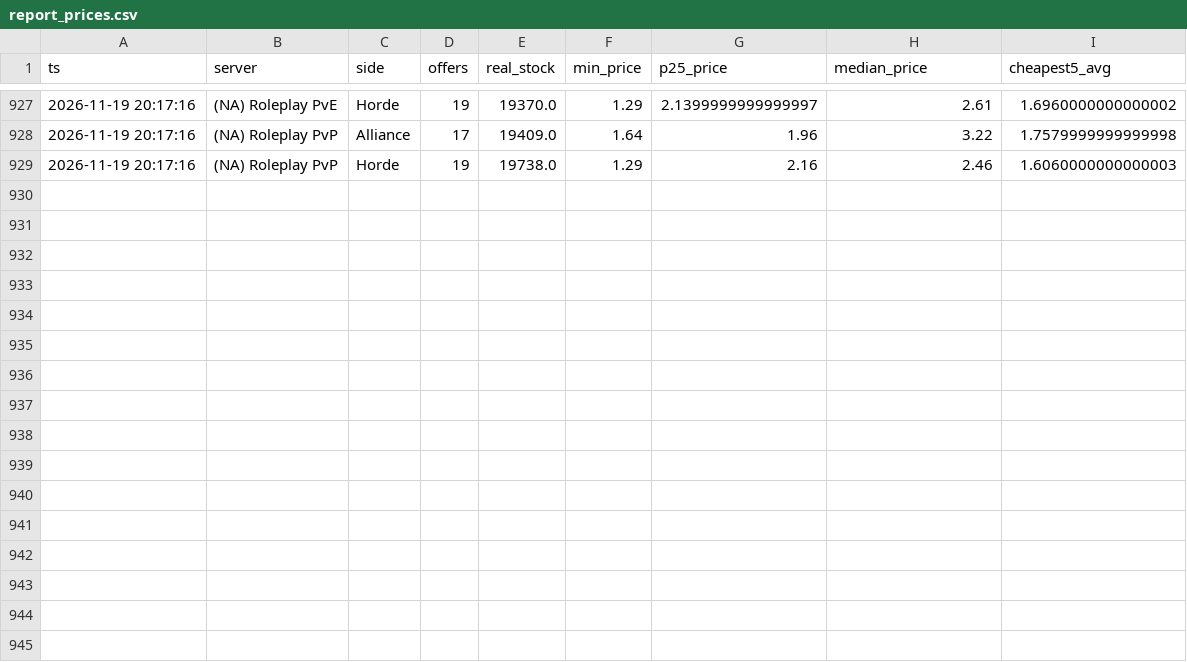
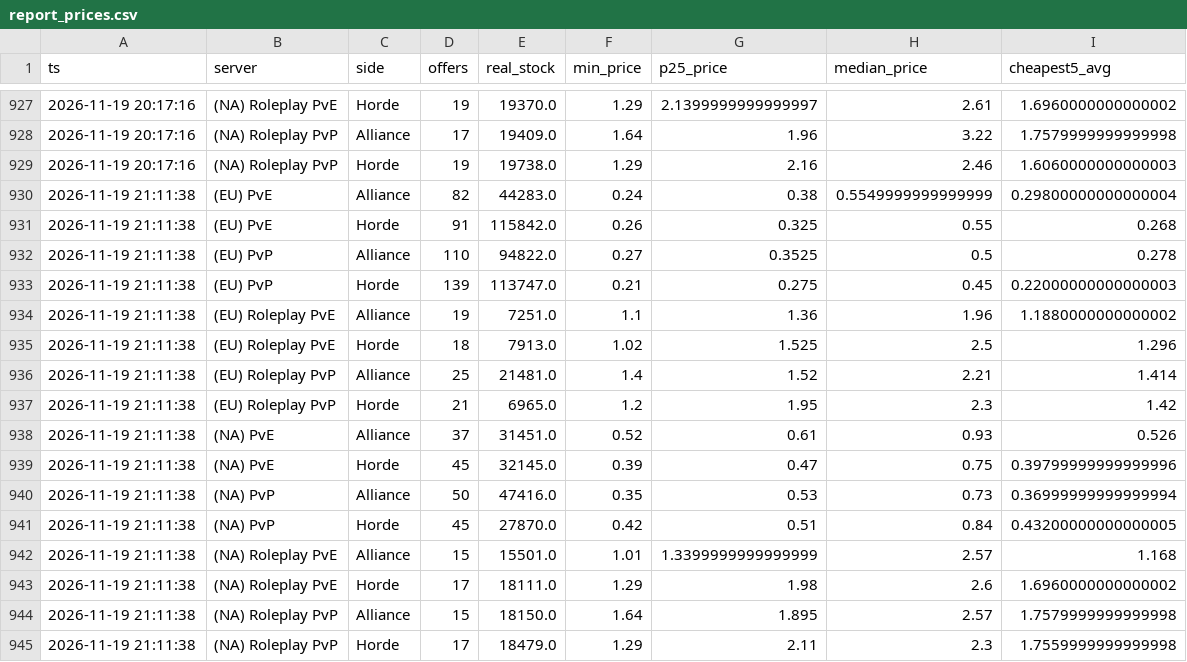
Before and after one commit to KornoticTheEnd/funpay-tracker, a CSV file: docs/report_prices.csv, drawn as a sheet; only a part is shown, gaps mark what is left out; the diff names each change by its address in the sheet, - before the commit and + after, or states it on an @@ line.

```diff
--- a/docs/report_prices.csv
+++ b/docs/report_prices.csv
+row 930: 2026-11-19 21:11:38 | (EU) PvE | Alliance | 82 | 44283.0 | 0.24 | 0.38 | 0.5549999999999999 | 0.29800000000000004
+row 931: 2026-11-19 21:11:38 | (EU) PvE | Horde | 91 | 115842.0 | 0.26 | 0.325 | 0.55 | 0.268
+row 932: 2026-11-19 21:11:38 | (EU) PvP | Alliance | 110 | 94822.0 | 0.27 | 0.3525 | 0.5 | 0.278
+row 933: 2026-11-19 21:11:38 | (EU) PvP | Horde | 139 | 113747.0 | 0.21 | 0.275 | 0.45 | 0.22000000000000003
+row 934: 2026-11-19 21:11:38 | (EU) Roleplay PvE | Alliance | 19 | 7251.0 | 1.1 | 1.36 | 1.96 | 1.1880000000000002
+row 935: 2026-11-19 21:11:38 | (EU) Roleplay PvE | Horde | 18 | 7913.0 | 1.02 | 1.525 | 2.5 | 1.296
+row 936: 2026-11-19 21:11:38 | (EU) Roleplay PvP | Alliance | 25 | 21481.0 | 1.4 | 1.52 | 2.21 | 1.414
+row 937: 2026-11-19 21:11:38 | (EU) Roleplay PvP | Horde | 21 | 6965.0 | 1.2 | 1.95 | 2.3 | 1.42
+row 938: 2026-11-19 21:11:38 | (NA) PvE | Alliance | 37 | 31451.0 | 0.52 | 0.61 | 0.93 | 0.526
+row 939: 2026-11-19 21:11:38 | (NA) PvE | Horde | 45 | 32145.0 | 0.39 | 0.47 | 0.75 | 0.39799999999999996
+row 940: 2026-11-19 21:11:38 | (NA) PvP | Alliance | 50 | 47416.0 | 0.35 | 0.53 | 0.73 | 0.36999999999999994
+row 941: 2026-11-19 21:11:38 | (NA) PvP | Horde | 45 | 27870.0 | 0.42 | 0.51 | 0.84 | 0.43200000000000005
+row 942: 2026-11-19 21:11:38 | (NA) Roleplay PvE | Alliance | 15 | 15501.0 | 1.01 | 1.3399999999999999 | 2.57 | 1.168
+row 943: 2026-11-19 21:11:38 | (NA) Roleplay PvE | Horde | 17 | 18111.0 | 1.29 | 1.98 | 2.6 | 1.6960000000000002
+row 944: 2026-11-19 21:11:38 | (NA) Roleplay PvP | Alliance | 15 | 18150.0 | 1.64 | 1.895 | 2.57 | 1.7579999999999998
+row 945: 2026-11-19 21:11:38 | (NA) Roleplay PvP | Horde | 17 | 18479.0 | 1.29 | 2.11 | 2.3 | 1.7559999999999998
```
Also changed, not shown: docs/report_sales.csv, 4 other files.
